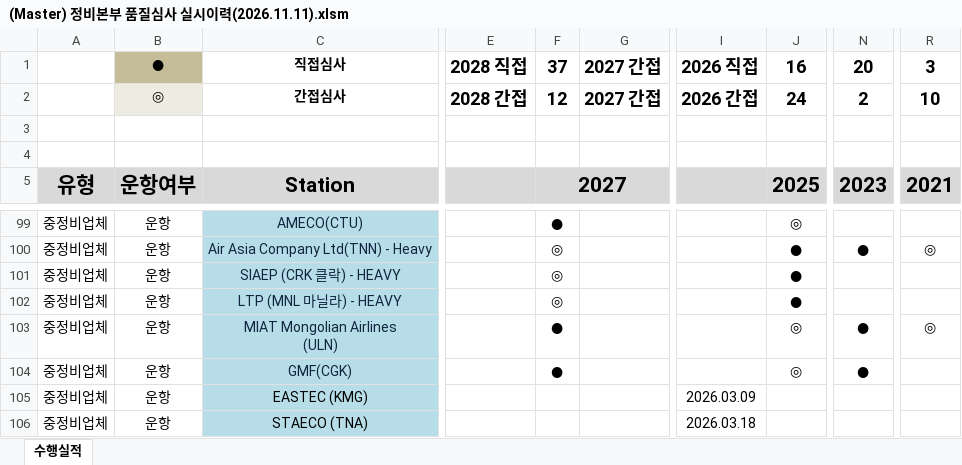
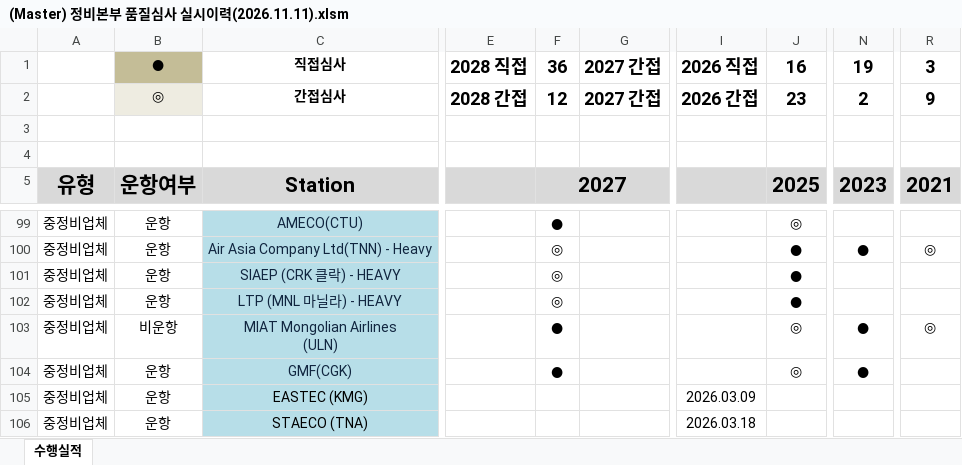
Before and after one commit to Choi-Byunggeun/Quality-Audit-Program, an Excel workbook: (Master) 정비본부 품질심사 실시이력(2026.11.11).xlsm, sheet 수행실적, drawn as a sheet; only a part is shown, gaps mark what is left out; values as stored, in another font and other column widths than the file's, no borders; conditional formats not drawn; the diff names each change by its address in the sheet, - before the commit and + after, or states it on an @@ line.

```diff
--- a/(Master) 정비본부 품질심사 실시이력(2026.11.11).xlsm (sheet 수행실적)
+++ b/(Master) 정비본부 품질심사 실시이력(2026.11.11).xlsm (sheet 수행실적)
-F1: 37
+F1: 36
-N1: 20
+N1: 19
-J2: 24
+J2: 23
-R2: 10
+R2: 9
-B103: 운항
+B103: 비운항
```
Also changed, not shown: 2027년 정비부문 품질심사 계획표 (R.0).xlsx, 9 other files.
